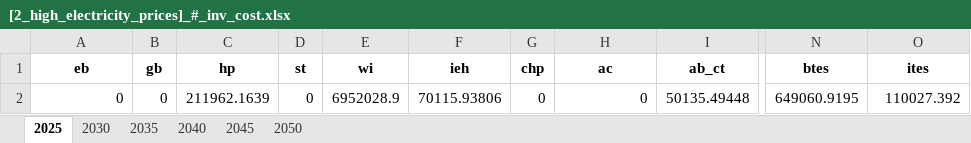
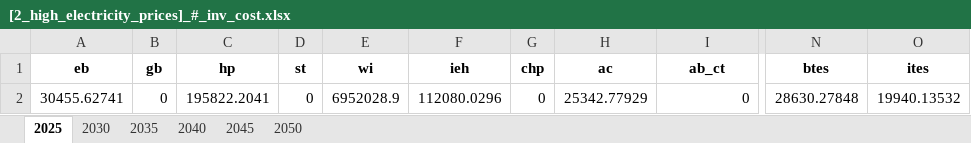
Before and after one commit to SimonJordan/district_thermal_energy_systems_with_power_markets, an Excel workbook: results/[2_high_electricity_prices]_#_inv_cost.xlsx, sheet 2025, drawn as a sheet; only a part is shown, gaps mark what is left out; values as stored, in another font and other column widths than the file's, no borders; the diff names each change by its address in the sheet, - before the commit and + after, or states it on an @@ line.

```diff
--- a/results/[2_high_electricity_prices]_#_inv_cost.xlsx (sheet 2025)
+++ b/results/[2_high_electricity_prices]_#_inv_cost.xlsx (sheet 2025)
-A2 (eb): 0
+A2 (eb): 30455.62741
-C2 (hp): 211962.1639
+C2 (hp): 195822.2041
-F2 (ieh): 70115.93806
+F2 (ieh): 112080.0296
-H2 (ac): 0
+H2 (ac): 25342.77929
-I2 (ab_ct): 50135.49448
+I2 (ab_ct): 0
-N2 (btes): 649060.9195
+N2 (btes): 28630.27848
-O2 (ites): 110027.392
+O2 (ites): 19940.13532
```
Also changed, not shown: sheet 2030, sheet 2035, results/[1_reference]_#_fix_cost.xlsx, results/[1_reference]_#_inv_capacity.xlsx, 29 other files.
